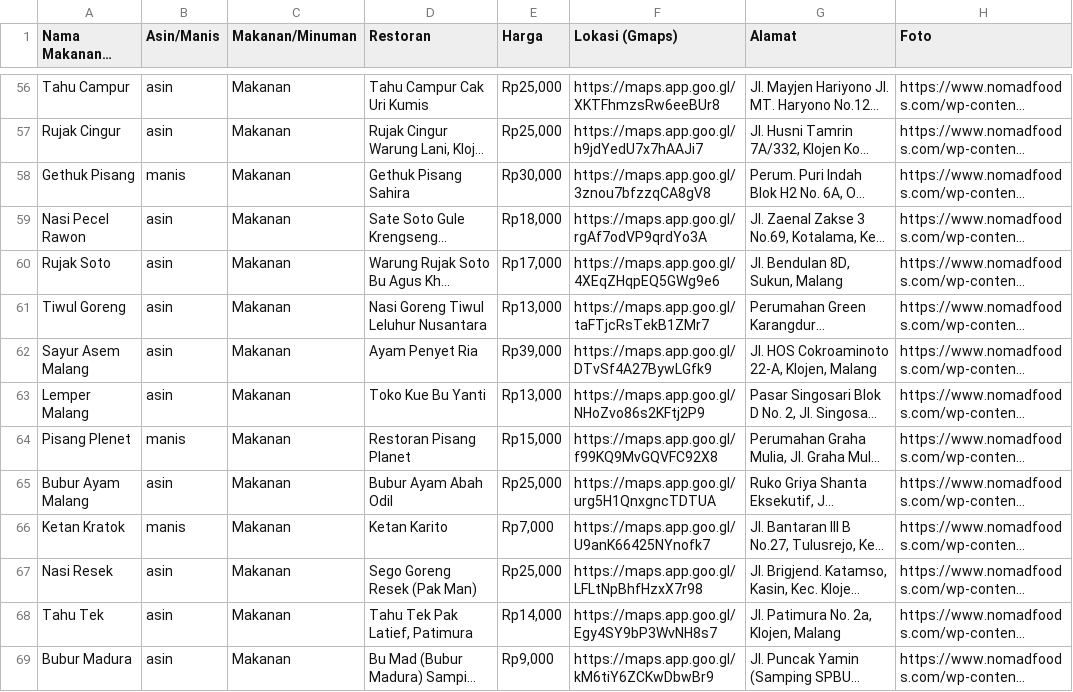
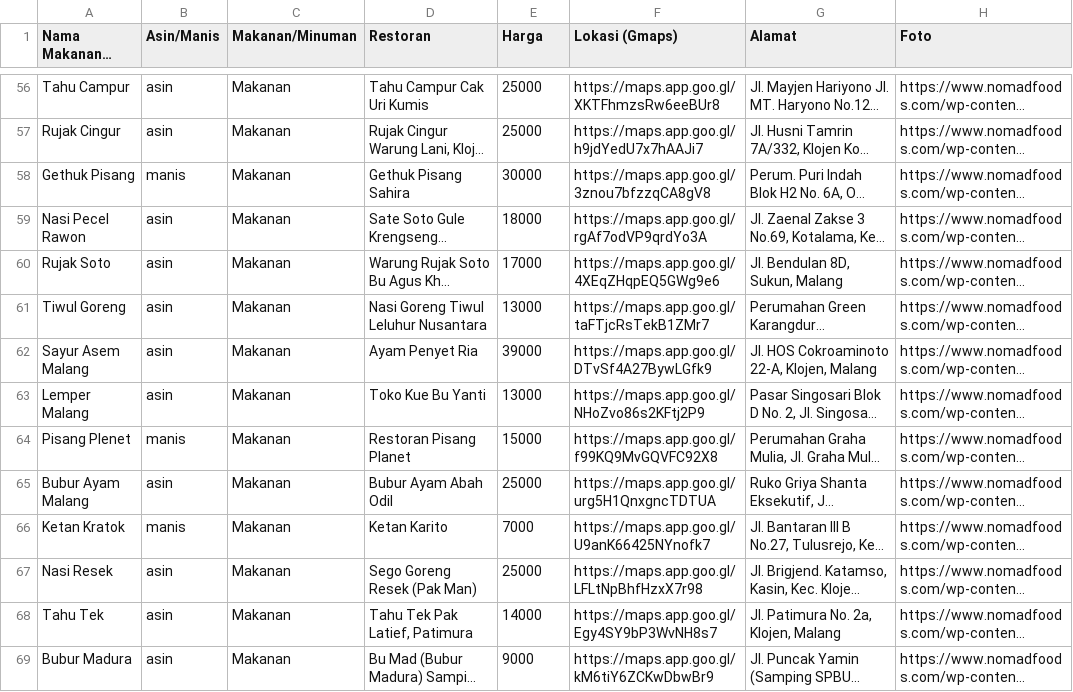
Before and after one commit to tk-pbp-c-05/JelajahRasa, a CSV file: static/dataset.csv, drawn as a sheet; only a part is shown, gaps mark what is left out; long unchanged cells end in …; the diff covers the shown part only; the diff names each change by its address in the sheet, - before the commit and + after, or states it on an @@ line.

```diff
--- a/static/dataset.csv
+++ b/static/dataset.csv
-E56:E57 (Harga): Rp25,000
+E56:E57 (Harga): 25000
-E58 (Harga): Rp30,000
+E58 (Harga): 30000
-E59 (Harga): Rp18,000
+E59 (Harga): 18000
-E60 (Harga): Rp17,000
+E60 (Harga): 17000
-E61 (Harga): Rp13,000
+E61 (Harga): 13000
-E62 (Harga): Rp39,000
+E62 (Harga): 39000
-E63 (Harga): Rp13,000
+E63 (Harga): 13000
-E64 (Harga): Rp15,000
+E64 (Harga): 15000
-E65 (Harga): Rp25,000
+E65 (Harga): 25000
-E66 (Harga): Rp7,000
+E66 (Harga): 7000
-E67 (Harga): Rp25,000
+E67 (Harga): 25000
-E68 (Harga): Rp14,000
+E68 (Harga): 14000
-E69 (Harga): Rp9,000
+E69 (Harga): 9000
```
Also changed, not shown: 95 edited cells elsewhere in this file, 3 other files.
